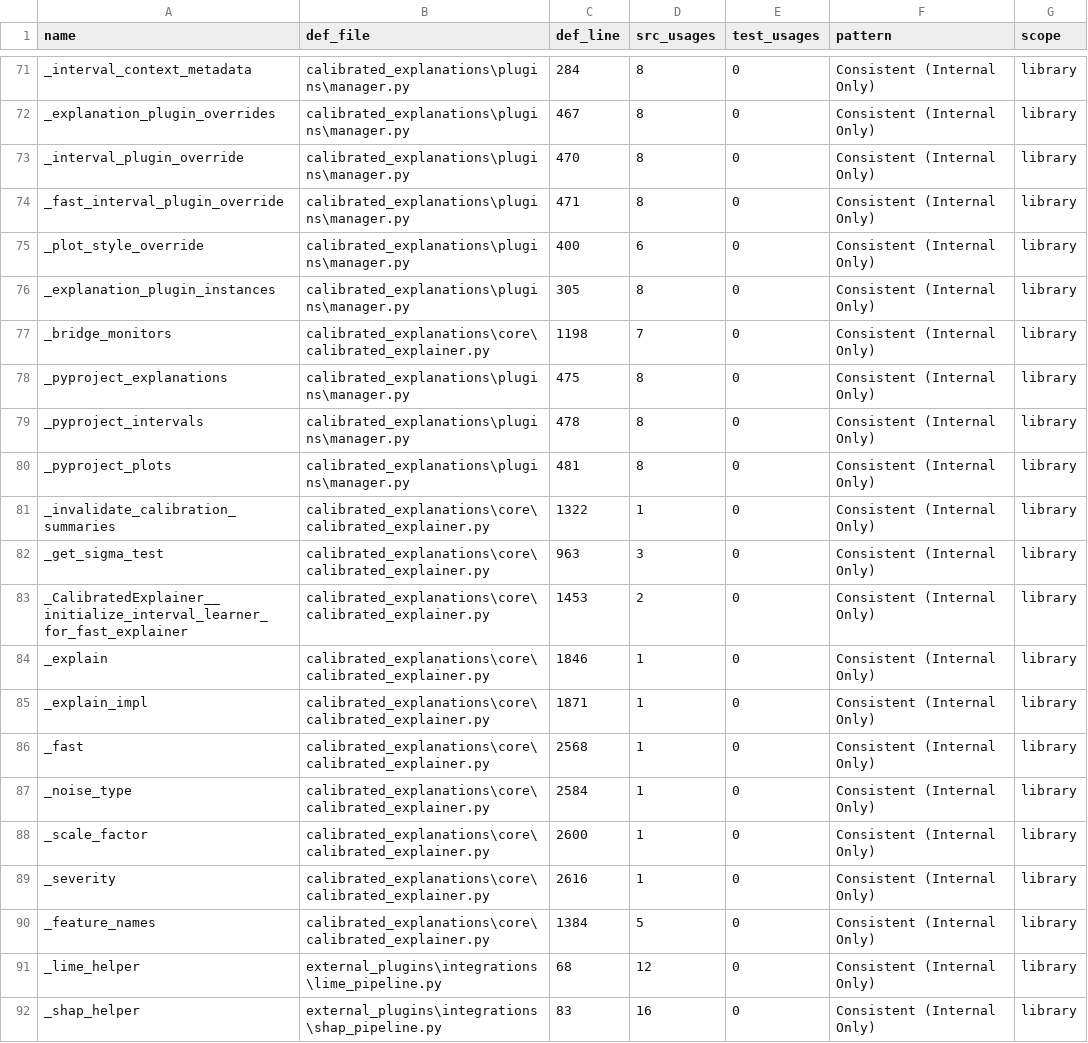
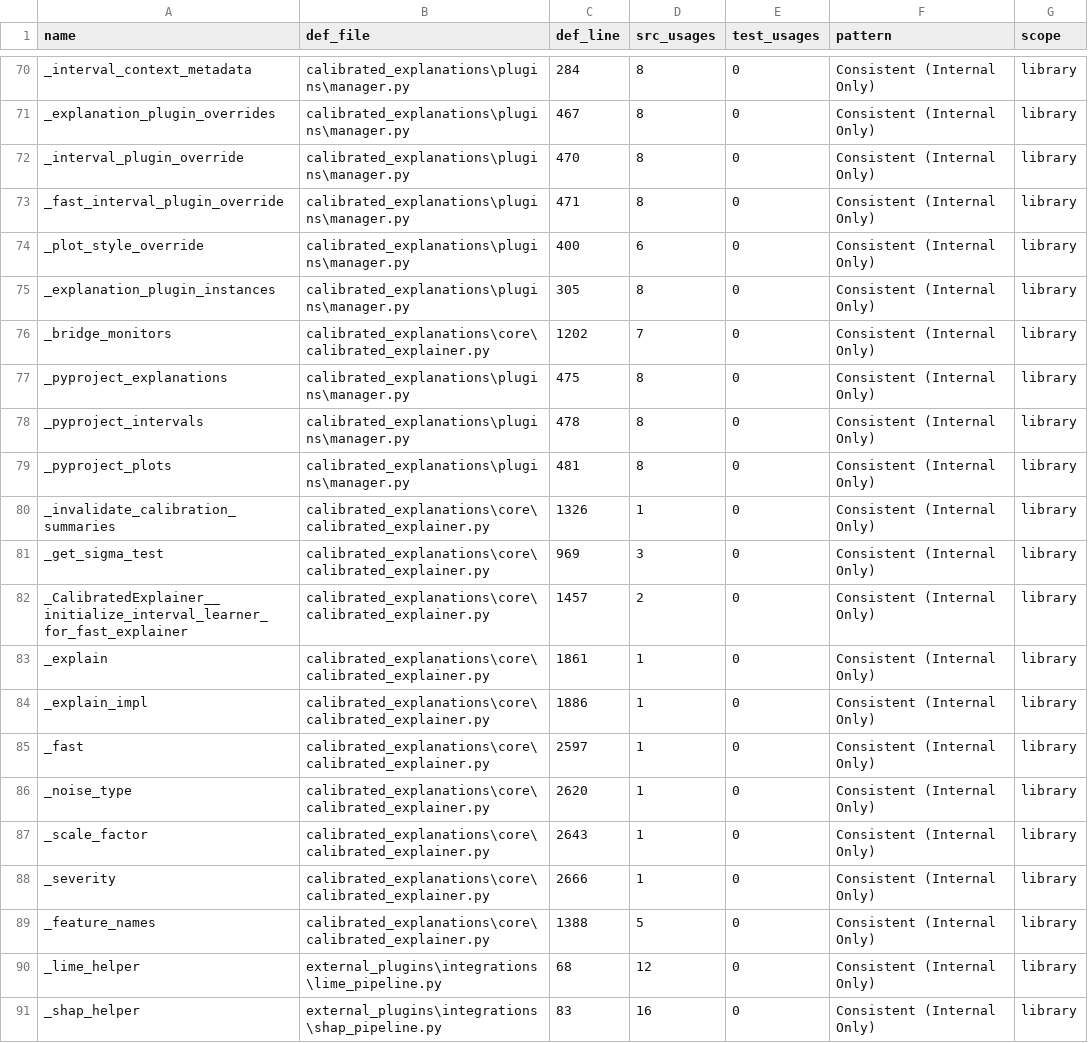
Before and after one commit to Moffran/calibrated_explanations, a CSV file: reports/anti-pattern-analysis/private_method_analysis.csv, drawn as a sheet; only a part is shown, gaps mark what is left out; the diff covers the shown part only.

```diff
--- a/reports/anti-pattern-analysis/private_method_analysis.csv
+++ b/reports/anti-pattern-analysis/private_method_analysis.csv
@@ -76,3 +75,3 @@ _plot_style_override,calibrated_explanations\plugins\manager.py,400,6,0,Consiste
 _explanation_plugin_instances,calibrated_explanations\plugins\manager.py,305,8,0,Consistent (Internal Only),library
-_bridge_monitors,calibrated_explanations\core\calibrated_explainer.py,1198,7,0,Consistent (Internal Only),library
+_bridge_monitors,calibrated_explanations\core\calibrated_explainer.py,1202,7,0,Consistent (Internal Only),library
 _pyproject_explanations,calibrated_explanations\plugins\manager.py,475,8,0,Consistent (Internal Only),library
@@ -80,12 +79,12 @@ _pyproject_intervals,calibrated_explanations\plugins\manager.py,478,8,0,Consiste
 _pyproject_plots,calibrated_explanations\plugins\manager.py,481,8,0,Consistent (Internal Only),library
-_invalidate_calibration_summaries,calibrated_explanations\core\calibrated_explainer.py,1322,1,0,Consistent (Internal Only),library
-_get_sigma_test,calibrated_explanations\core\calibrated_explainer.py,963,3,0,Consistent (Internal Only),library
-_CalibratedExplainer__initialize_interval_learner_for_fast_explainer,calibrated_explanations\core\calibrated_explainer.py,1453,2,0,Consistent (Internal Only),library
-_explain,calibrated_explanations\core\calibrated_explainer.py,1846,1,0,Consistent (Internal Only),library
-_explain_impl,calibrated_explanations\core\calibrated_explainer.py,1871,1,0,Consistent (Internal Only),library
-_fast,calibrated_explanations\core\calibrated_explainer.py,2568,1,0,Consistent (Internal Only),library
-_noise_type,calibrated_explanations\core\calibrated_explainer.py,2584,1,0,Consistent (Internal Only),library
-_scale_factor,calibrated_explanations\core\calibrated_explainer.py,2600,1,0,Consistent (Internal Only),library
-_severity,calibrated_explanations\core\calibrated_explainer.py,2616,1,0,Consistent (Internal Only),library
-_feature_names,calibrated_explanations\core\calibrated_explainer.py,1384,5,0,Consistent (Internal Only),library
+_invalidate_calibration_summaries,calibrated_explanations\core\calibrated_explainer.py,1326,1,0,Consistent (Internal Only),library
+_get_sigma_test,calibrated_explanations\core\calibrated_explainer.py,969,3,0,Consistent (Internal Only),library
+_CalibratedExplainer__initialize_interval_learner_for_fast_explainer,calibrated_explanations\core\calibrated_explainer.py,1457,2,0,Consistent (Internal Only),library
+_explain,calibrated_explanations\core\calibrated_explainer.py,1861,1,0,Consistent (Internal Only),library
+_explain_impl,calibrated_explanations\core\calibrated_explainer.py,1886,1,0,Consistent (Internal Only),library
+_fast,calibrated_explanations\core\calibrated_explainer.py,2597,1,0,Consistent (Internal Only),library
+_noise_type,calibrated_explanations\core\calibrated_explainer.py,2620,1,0,Consistent (Internal Only),library
+_scale_factor,calibrated_explanations\core\calibrated_explainer.py,2643,1,0,Consistent (Internal Only),library
+_severity,calibrated_explanations\core\calibrated_explainer.py,2666,1,0,Consistent (Internal Only),library
+_feature_names,calibrated_explanations\core\calibrated_explainer.py,1388,5,0,Consistent (Internal Only),library
 _lime_helper,external_plugins\integrations\lime_pipeline.py,68,12,0,Consistent (Internal Only),library
```
Also changed, not shown: 1 added row, 3 removed rows, 1 moved row and 111 edited cells elsewhere in this file, reports/anti-pattern-analysis/private_usage_scan.csv, reports/anti-pattern-analysis/test_only_private_refs.csv, 27 other files.
